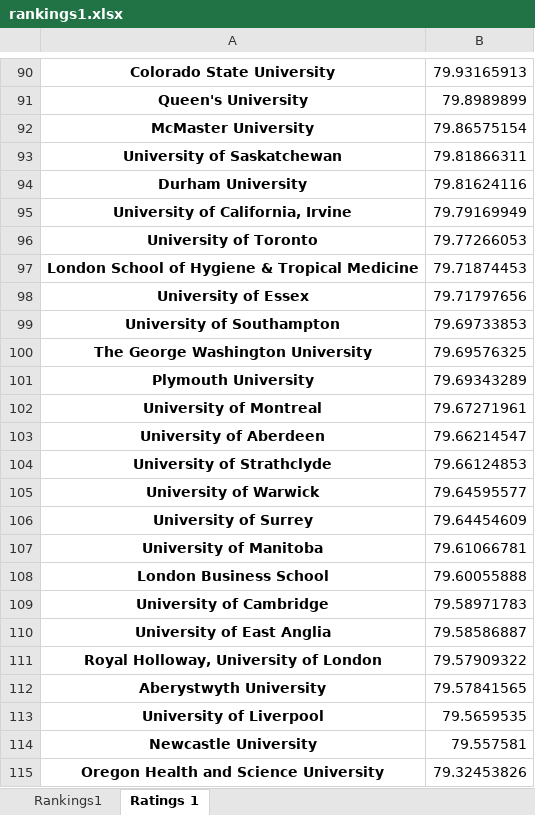
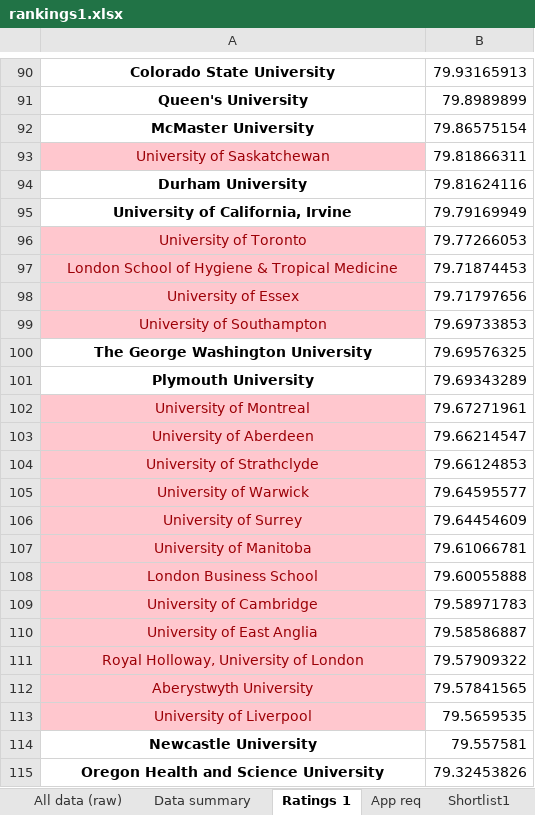
Before and after one commit to trsigg/CollegeDB, an Excel workbook: rankings1.xlsx, sheet Ratings 1, drawn as a sheet; only a part is shown, gaps mark what is left out; values as stored, in another font and other column widths than the file's, no borders; the diff covers the shown part only; the diff names each change by its address in the sheet, - before the commit and + after, or states it on an @@ line.

```diff
--- a/rankings1.xlsx (sheet Ratings 1)
+++ b/rankings1.xlsx (sheet Ratings 1)
-sheet tab: Rankings1
+sheet tab: All data (raw)
+sheet tab: Data summary
+sheet tab: App req
+sheet tab: Shortlist1
@@ A93 fill: none → #FFC7CE, bold: on → off, text colour: black → #9C0006 @@
@@ A96:A99 fill: none → #FFC7CE, bold: on → off, text colour: black → #9C0006 @@
@@ A102:A113 fill: none → #FFC7CE, bold: on → off, text colour: black → #9C0006 @@
```
Also changed, not shown: cell formats elsewhere in this sheet, other sheet tabs, College Data.xlsx, 1 other file.
